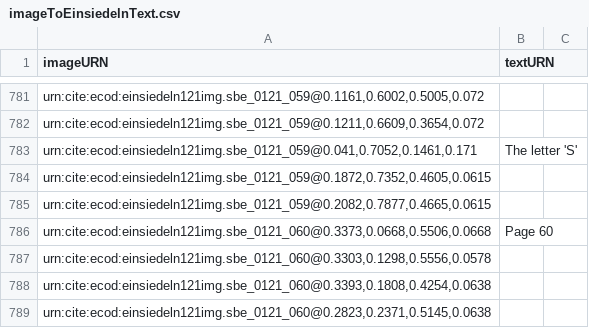
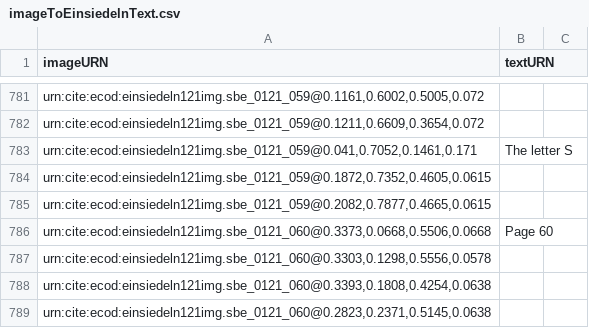
Before and after one commit to HCMID/chant, a CSV file: indices/imageToEinsiedelnText.csv, drawn as a sheet; only a part is shown, gaps mark what is left out; the diff covers the shown part only.

Commit message:
Update imageToEinsiedelnText.csv

```diff
--- a/indices/imageToEinsiedelnText.csv
+++ b/indices/imageToEinsiedelnText.csv
@@ -782,3 +782,3 @@ imageURN, textURN
 "urn:cite:ecod:einsiedeln121img.sbe_0121_059@0.1211,0.6609,0.3654,0.072",
-"urn:cite:ecod:einsiedeln121img.sbe_0121_059@0.041,0.7052,0.1461,0.171", "The letter 'S'"
+"urn:cite:ecod:einsiedeln121img.sbe_0121_059@0.041,0.7052,0.1461,0.171", The letter S
 "urn:cite:ecod:einsiedeln121img.sbe_0121_059@0.1872,0.7352,0.4605,0.0615",
```
Also changed, not shown: 13 edited cells elsewhere in this file.
